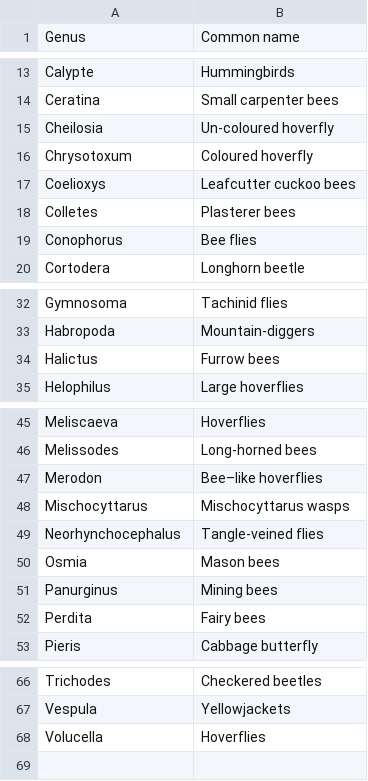
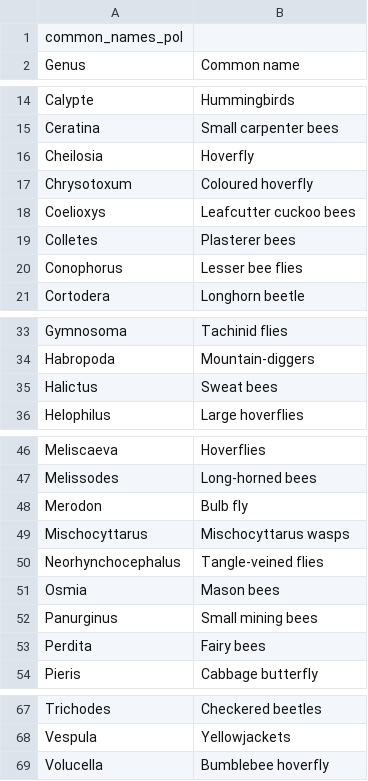
Before and after one commit to lmguzman/bc_bees, a CSV file: raw_data/common_names_pol.csv, drawn as a sheet; only a part is shown, gaps mark what is left out.

Commit message:
fixing okanagan and including new common names

```diff
--- a/raw_data/common_names_pol.csv
+++ b/raw_data/common_names_pol.csv
@@ -1 +1,2 @@
+common_names_pol,
 Genus,Common name
@@ -14,3 +15,3 @@ Calypte,Hummingbirds
 Ceratina,Small carpenter bees
-Cheilosia,Un-coloured hoverfly
+Cheilosia,Hoverfly
 Chrysotoxum,Coloured hoverfly
@@ -18,3 +19,3 @@ Coelioxys,Leafcutter cuckoo bees
 Colletes,Plasterer bees
-Conophorus,Bee flies
+Conophorus,Lesser bee flies
 Cortodera,Longhorn beetle
@@ -33,3 +34,3 @@ Gymnosoma,Tachinid flies
 Habropoda,Mountain-diggers
-Halictus,Furrow bees
+Halictus,Sweat bees
 Helophilus,Large hoverflies
@@ -46,3 +47,3 @@ Meliscaeva,Hoverflies
 Melissodes,Long-horned bees
-Merodon,Bee–like hoverflies
+Merodon,Bulb fly
 Mischocyttarus,Mischocyttarus wasps
@@ -50,3 +51,3 @@ Neorhynchocephalus,Tangle-veined flies
 Osmia,Mason bees
-Panurginus,Mining bees
+Panurginus,Small mining bees
 Perdita,Fairy bees
@@ -67,2 +68,2 @@ Trichodes,Checkered beetles
 Vespula,Yellowjackets
-Volucella,Hoverflies
+Volucella,Bumblebee hoverfly
```
Also changed, not shown: raw_data/common_names_plants.csv, 6 other files.
